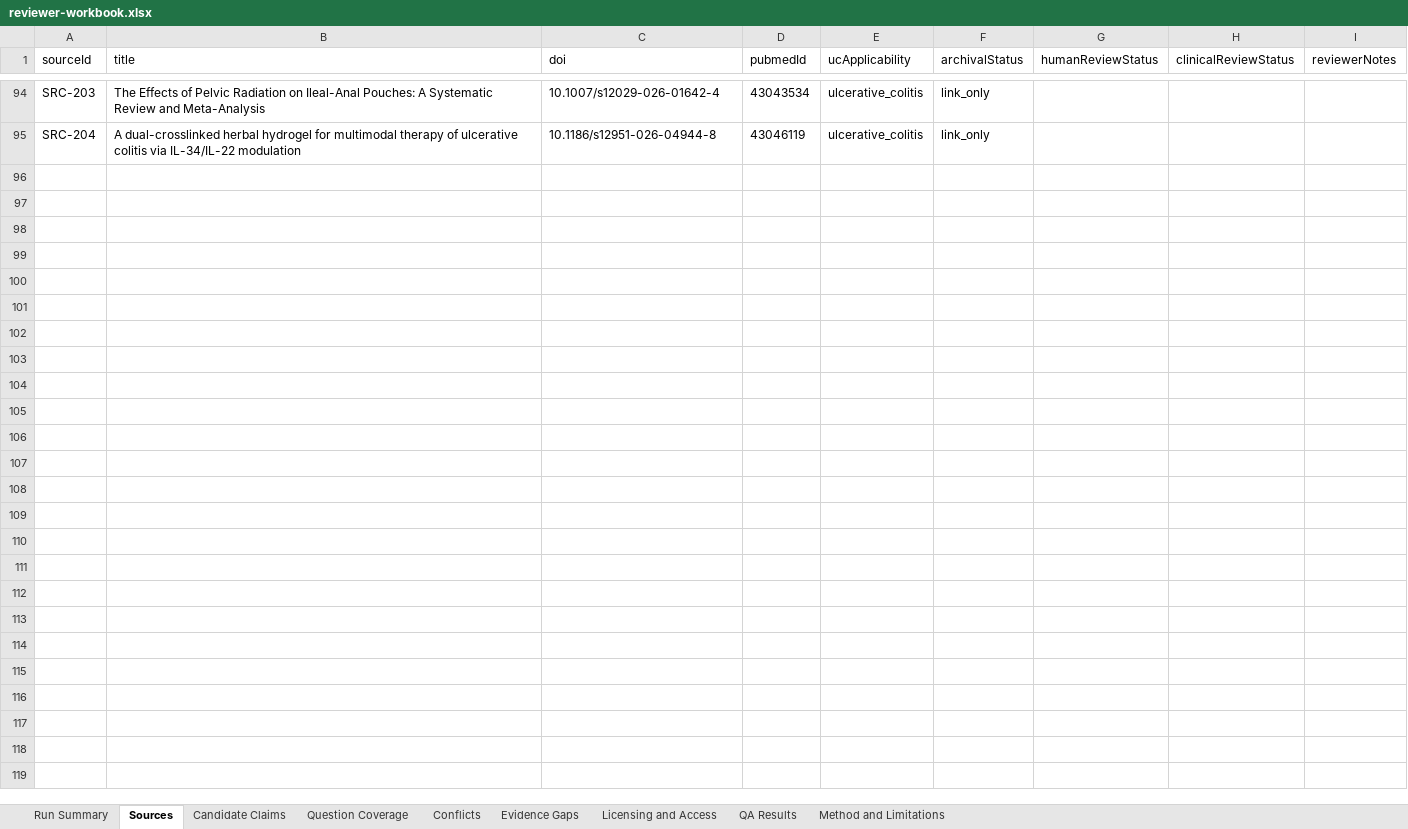
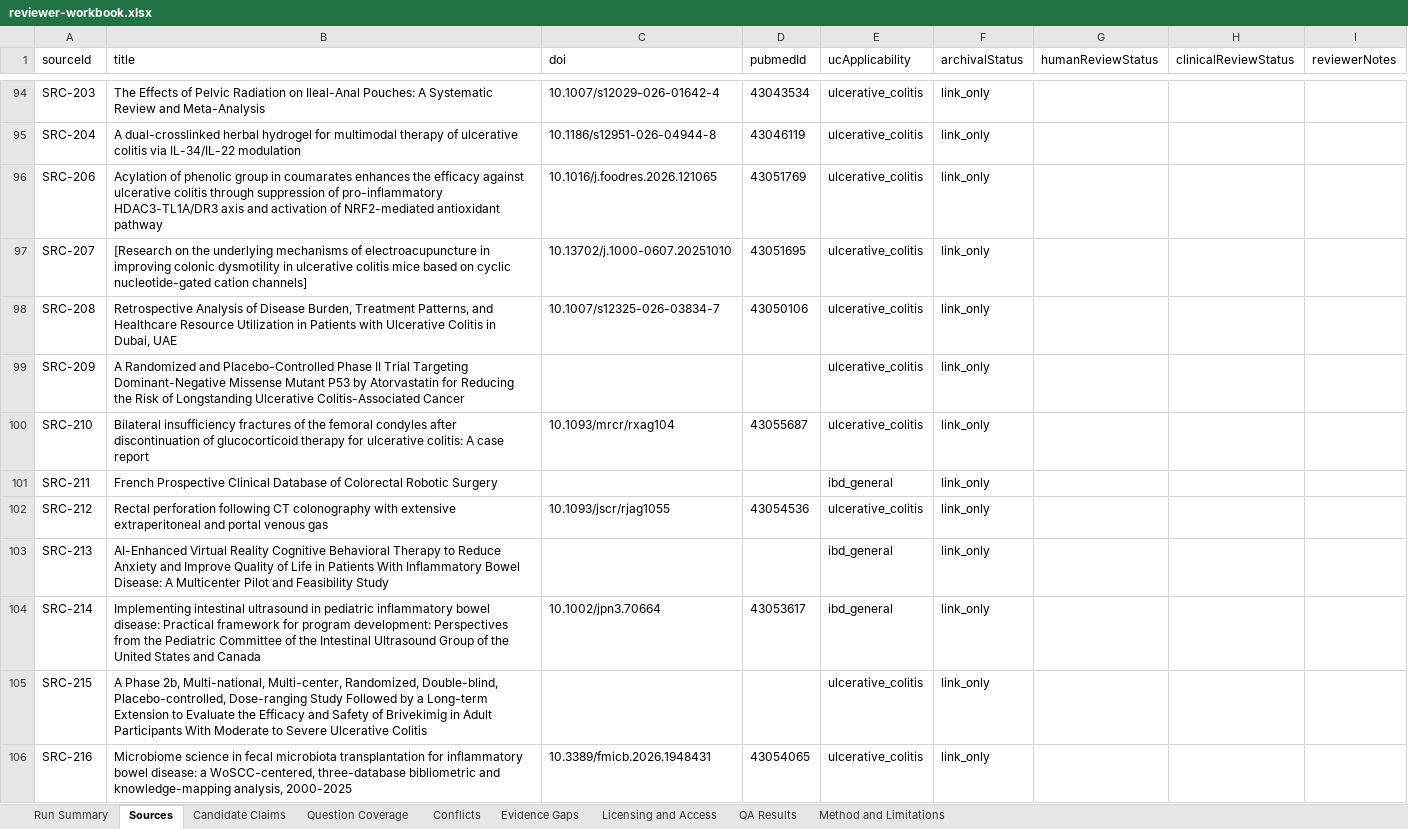
Before and after one commit to janakiramvit/uc-agent, an Excel workbook: knowledge/uc-evidence-expansion/reviewer-workbook.xlsx, sheet Sources, drawn as a sheet; only a part is shown, gaps mark what is left out; values as stored, in another font and other column widths than the file's, no borders; the diff names each change by its address in the sheet, - before the commit and + after, or states it on an @@ line.

```diff
--- a/knowledge/uc-evidence-expansion/reviewer-workbook.xlsx (sheet Sources)
+++ b/knowledge/uc-evidence-expansion/reviewer-workbook.xlsx (sheet Sources)
+row 96: SRC-206 | Acylation of phenolic group in coumarates enhances the efficacy against ulcerative colitis through suppression of pro-inflammatory HDAC3-TL1A/DR3 axis and activation of NRF2-mediated antioxidant pathway | 10.1016/j.foodres.2026.121065 | 43051769 | ulcerative_colitis | link_only
+row 97: SRC-207 | [Research on the underlying mechanisms of electroacupuncture in improving colonic dysmotility in ulcerative colitis mice based on cyclic nucleotide-gated cation channels] | 10.13702/j.1000-0607.20251010 | 43051695 | ulcerative_colitis | link_only
+row 98: SRC-208 | Retrospective Analysis of Disease Burden, Treatment Patterns, and Healthcare Resource Utilization in Patients with Ulcerative Colitis in Dubai, UAE | 10.1007/s12325-026-03834-7 | 43050106 | ulcerative_colitis | link_only
+row 99: SRC-209 | A Randomized and Placebo-Controlled Phase II Trial Targeting Dominant-Negative Missense Mutant P53 by Atorvastatin for Reducing the Risk of Longstanding Ulcerative Colitis-Associated Cancer |  |  | ulcerative_colitis | link_only
+row 100: SRC-210 | Bilateral insufficiency fractures of the femoral condyles after discontinuation of glucocorticoid therapy for ulcerative colitis: A case report | 10.1093/mrcr/rxag104 | 43055687 | ulcerative_colitis | link_only
+row 101: SRC-211 | French Prospective Clinical Database of Colorectal Robotic Surgery |  |  | ibd_general | link_only
+row 102: SRC-212 | Rectal perforation following CT colonography with extensive extraperitoneal and portal venous gas | 10.1093/jscr/rjag1055 | 43054536 | ulcerative_colitis | link_only
+row 103: SRC-213 | AI-Enhanced Virtual Reality Cognitive Behavioral Therapy to Reduce Anxiety and Improve Quality of Life in Patients With Inflammatory Bowel Disease: A Multicenter Pilot and Feasibility Study |  |  | ibd_general | link_only
+row 104: SRC-214 | Implementing intestinal ultrasound in pediatric inflammatory bowel disease: Practical framework for program development: Perspectives from the Pediatric Committee of the Intestinal Ultrasound Group of the United States and Canada | 10.1002/jpn3.70664 | 43053617 | ibd_general | link_only
+row 105: SRC-215 | A Phase 2b, Multi-national, Multi-center, Randomized, Double-blind, Placebo-controlled, Dose-ranging Study Followed by a Long-term Extension to Evaluate the Efficacy and Safety of Brivekimig in Adult Participants With Moderate to Severe Ulcerative Colitis |  |  | ulcerative_colitis | link_only
+row 106: SRC-216 | Microbiome science in fecal microbiota transplantation for inflammatory bowel disease: a WoSCC-centered, three-database bibliometric and knowledge-mapping analysis, 2000-2025 | 10.3389/fmicb.2026.1948431 | 43054065 | ulcerative_colitis | link_only
```
Also changed, not shown: sheet Licensing and Access, sheet Candidate Claims, sheet Run Summary, 16 other files.
